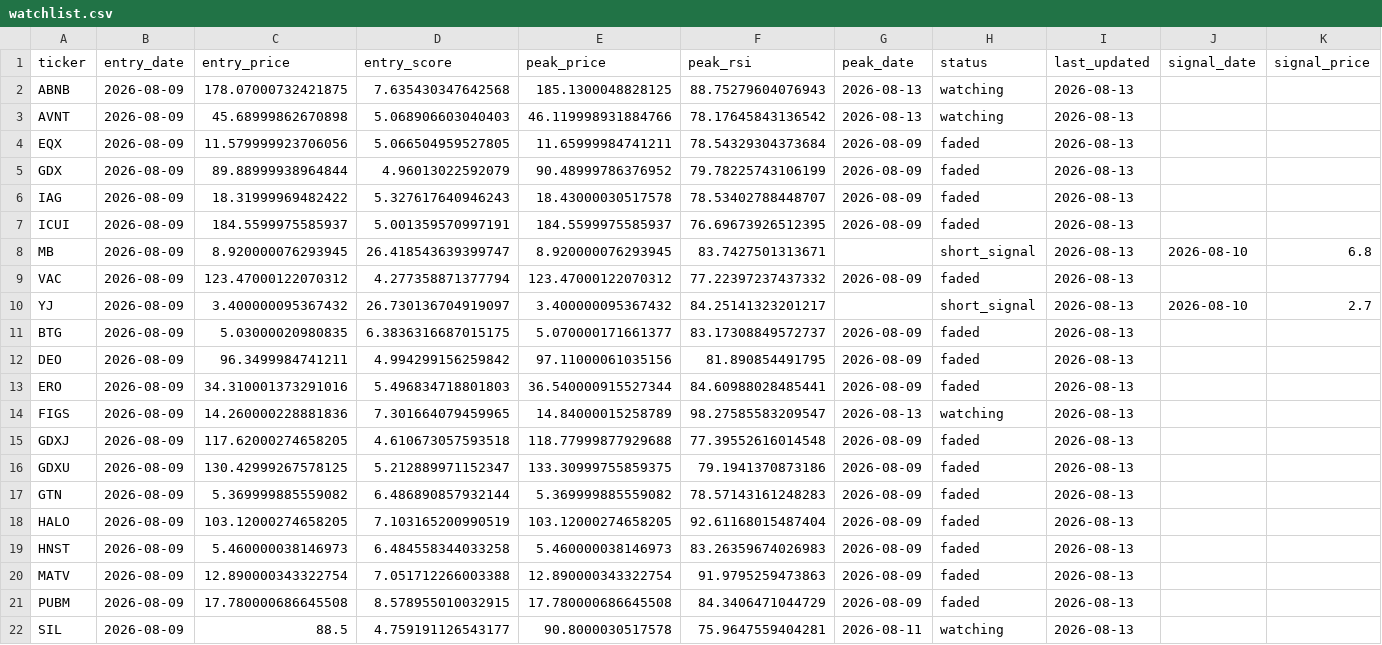
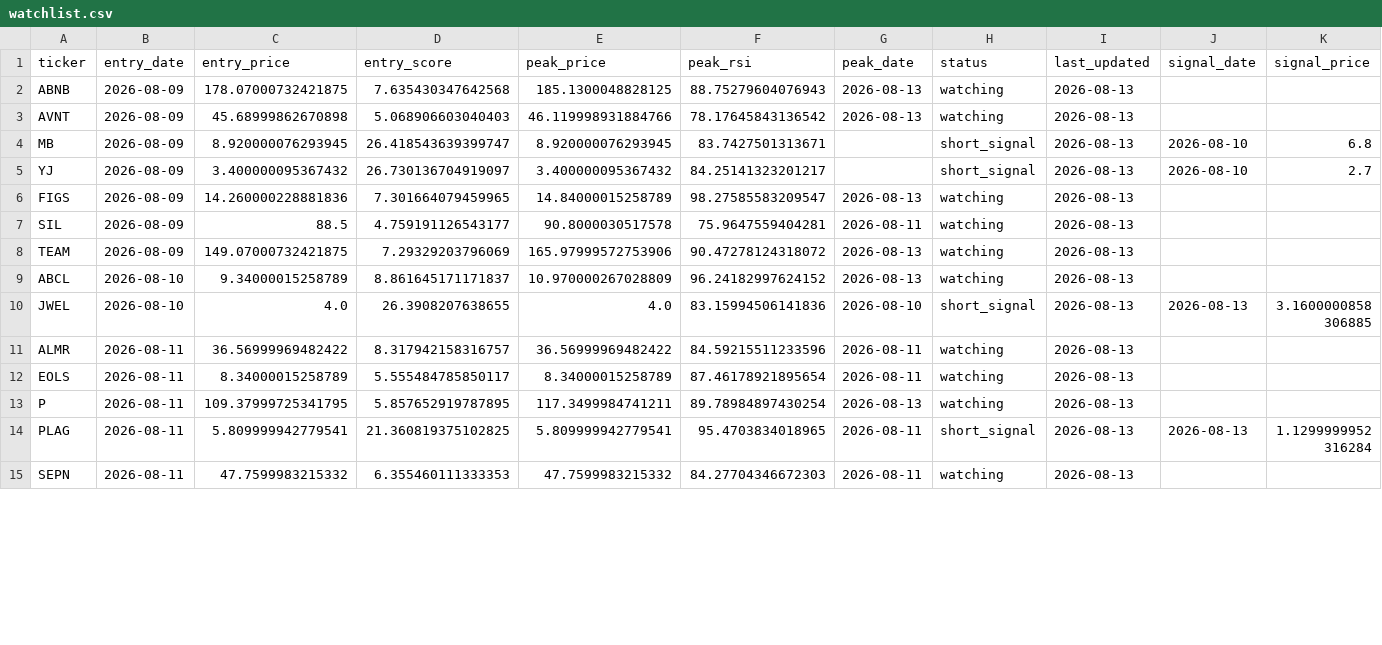
Before and after one commit to kgb1970-gh/stock-crash-tracker, a CSV file: data/watchlist.csv, drawn as a sheet; only a part is shown; the shorter side is filled out with more unchanged rows; rows hold the shown columns only; the diff covers the shown part only; the diff names each change by its address in the sheet, - before the commit and + after, or states it on an @@ line.

Commit message:
Remove the 21 faded tickers from watchlist/history/alerts
Reviewed per the faded-review workflow -- none of these ever showed the
short_signal reversal, consistent with their low entry_score.

```diff
--- a/data/watchlist.csv
+++ b/data/watchlist.csv
-row 4: EQX | 2026-08-09 | 11.579999923706056 | 5.066504959527805 | 11.65999984741211 | 78.54329304373684 | 2026-08-09 | faded | 2026-08-13
-row 5: GDX | 2026-08-09 | 89.88999938964844 | 4.96013022592079 | 90.48999786376952 | 79.78225743106199 | 2026-08-09 | faded | 2026-08-13
-row 6: IAG | 2026-08-09 | 18.31999969482422 | 5.327617640946243 | 18.43000030517578 | 78.53402788448707 | 2026-08-09 | faded | 2026-08-13
-row 7: ICUI | 2026-08-09 | 184.5599975585937 | 5.001359570997191 | 184.5599975585937 | 76.69673926512395 | 2026-08-09 | faded | 2026-08-13
-row 9: VAC | 2026-08-09 | 123.47000122070312 | 4.277358871377794 | 123.47000122070312 | 77.22397237437332 | 2026-08-09 | faded | 2026-08-13
-row 11: BTG | 2026-08-09 | 5.03000020980835 | 6.3836316687015175 | 5.070000171661377 | 83.17308849572737 | 2026-08-09 | faded | 2026-08-13
-row 12: DEO | 2026-08-09 | 96.3499984741211 | 4.994299156259842 | 97.11000061035156 | 81.890854491795 | 2026-08-09 | faded | 2026-08-13
-row 13: ERO | 2026-08-09 | 34.310001373291016 | 5.496834718801803 | 36.540000915527344 | 84.60988028485441 | 2026-08-09 | faded | 2026-08-13
-row 15: GDXJ | 2026-08-09 | 117.62000274658205 | 4.610673057593518 | 118.77999877929688 | 77.39552616014548 | 2026-08-09 | faded | 2026-08-13
-row 16: GDXU | 2026-08-09 | 130.42999267578125 | 5.212889971152347 | 133.30999755859375 | 79.1941370873186 | 2026-08-09 | faded | 2026-08-13
-row 17: GTN | 2026-08-09 | 5.369999885559082 | 6.486890857932144 | 5.369999885559082 | 78.57143161248283 | 2026-08-09 | faded | 2026-08-13
-row 18: HALO | 2026-08-09 | 103.12000274658205 | 7.103165200990519 | 103.12000274658205 | 92.61168015487404 | 2026-08-09 | faded | 2026-08-13
-row 19: HNST | 2026-08-09 | 5.460000038146973 | 6.484558344033258 | 5.460000038146973 | 83.26359674026983 | 2026-08-09 | faded | 2026-08-13
-row 20: MATV | 2026-08-09 | 12.890000343322754 | 7.051712266003388 | 12.890000343322754 | 91.9795259473863 | 2026-08-09 | faded | 2026-08-13
-row 21: PUBM | 2026-08-09 | 17.780000686645508 | 8.578955010032915 | 17.780000686645508 | 84.3406471044729 | 2026-08-09 | faded | 2026-08-13
```
Also changed, not shown: 6 removed rows and 1 edited cell elsewhere in this file, data/alerts.csv, 1 other file.
